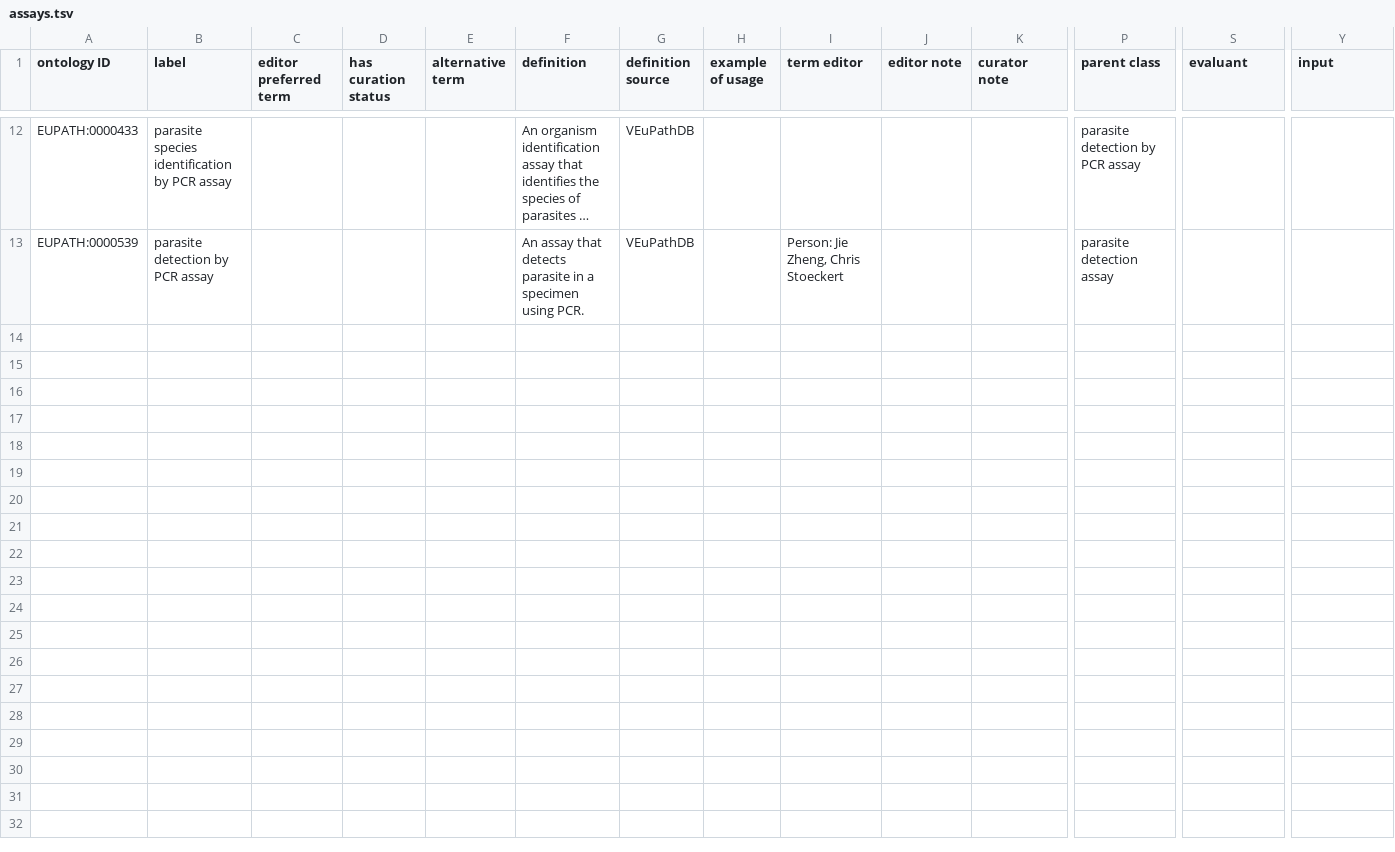
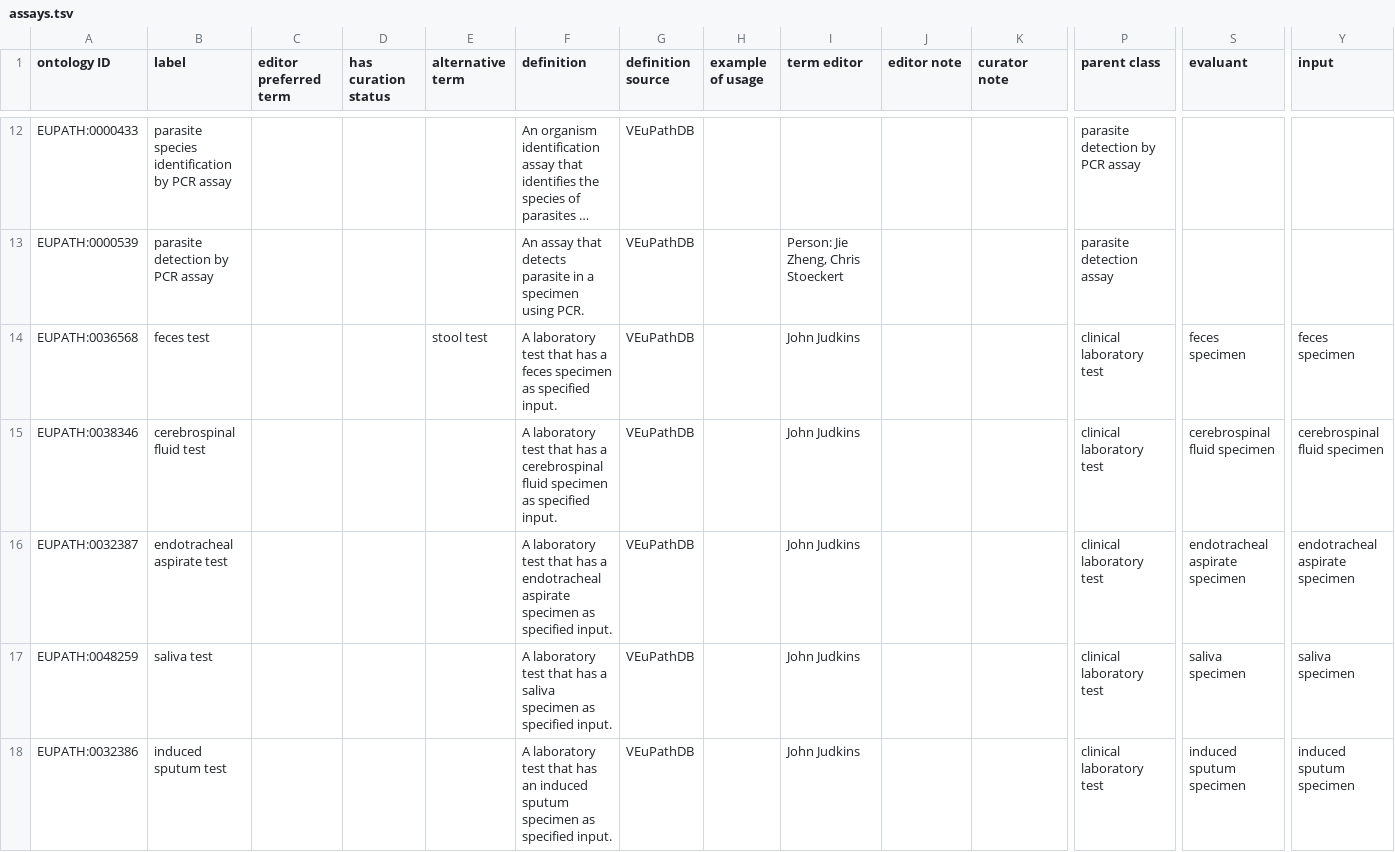
Before and after one commit to VEuPathDB-ontology/VEuPathDB-ontology, a TSV file: src/ontology/templates/assays.tsv, drawn as a sheet; only a part is shown, gaps mark what is left out; long unchanged cells end in …; rows hold the shown columns only; the diff covers the shown part only; the diff names each change by its address in the sheet, - before the commit and + after, or states it on an @@ line.

```diff
--- a/src/ontology/templates/assays.tsv
+++ b/src/ontology/templates/assays.tsv
+row 14: EUPATH:0036568 | feces test |  |  | stool test | A laboratory test that has a feces specimen as specified input. | VEuPathDB |  | John Judkins |  |  | clinical laboratory test | feces specimen | feces specimen
+row 15: EUPATH:0038346 | cerebrospinal fluid test |  |  |  | A laboratory test that has a cerebrospinal fluid specimen as specified input. | VEuPathDB |  | John Judkins |  |  | clinical laboratory test | cerebrospinal fluid specimen | cerebrospinal fluid specimen
+row 16: EUPATH:0032387 | endotracheal aspirate test |  |  |  | A laboratory test that has a endotracheal aspirate specimen as specified input. | VEuPathDB |  | John Judkins |  |  | clinical laboratory test | endotracheal aspirate specimen | endotracheal aspirate specimen
+row 17: EUPATH:0048259 | saliva test |  |  |  | A laboratory test that has a saliva specimen as specified input. | VEuPathDB |  | John Judkins |  |  | clinical laboratory test | saliva specimen | saliva specimen
+row 18: EUPATH:0032386 | induced sputum test |  |  |  | A laboratory test that has an induced sputum specimen as specified input. | VEuPathDB |  | John Judkins |  |  | clinical laboratory test | induced sputum specimen | induced sputum specimen
```
Also changed, not shown: 5 added rows and 1 edited cell elsewhere in this file.
